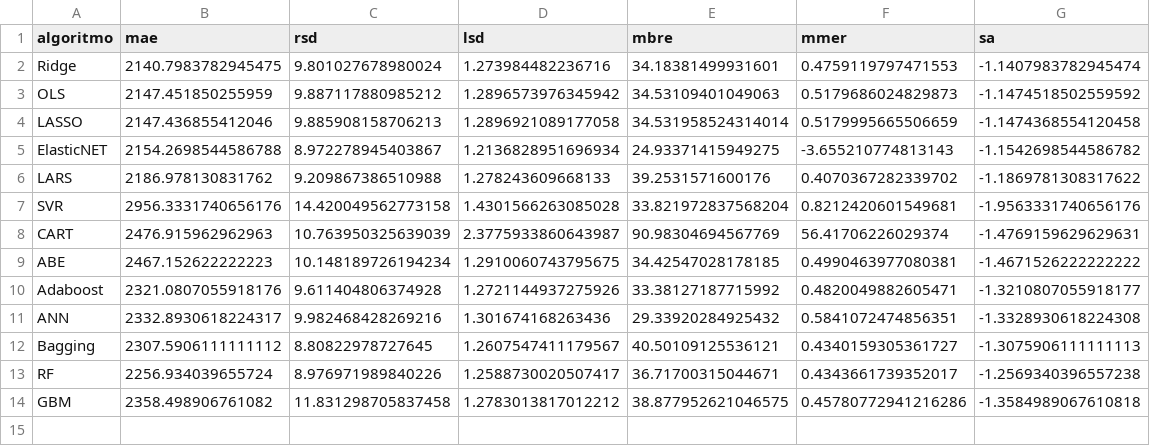
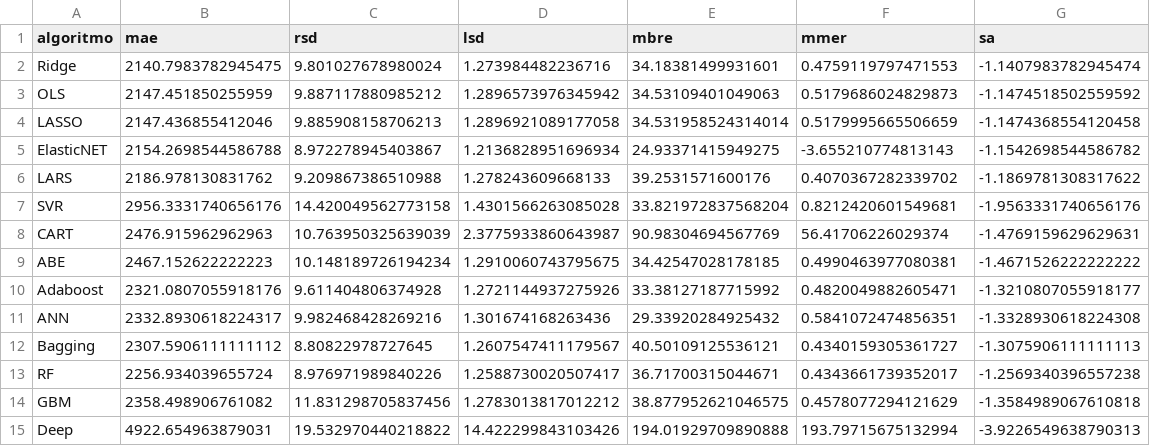
Before and after one commit to albertofernandezs/machine-learning, a CSV file: desharnais.csv, drawn as a sheet.

Commit message:
actualizacion

```diff
--- a/desharnais.csv
+++ b/desharnais.csv
@@ -13,2 +13,3 @@ Bagging,2307.5906111111112,8.80822978727645,1.2607547411179567,40.50109125536121
 RF,2256.934039655724,8.976971989840226,1.2588730020507417,36.71700315044671,0.4343661739352017,-1.2569340396557238
-GBM,2358.498906761082,11.831298705837458,1.2783013817012212,38.877952621046575,0.45780772941216286,-1.3584989067610818
+GBM,2358.498906761082,11.831298705837456,1.2783013817012212,38.877952621046575,0.4578077294121629,-1.3584989067610818
+Deep,4922.654963879031,19.532970440218822,14.422299843103426,194.01929709890888,193.79715675132994,-3.9226549638790313
```
